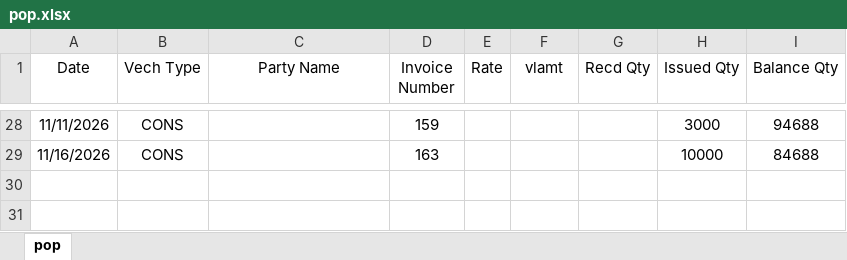
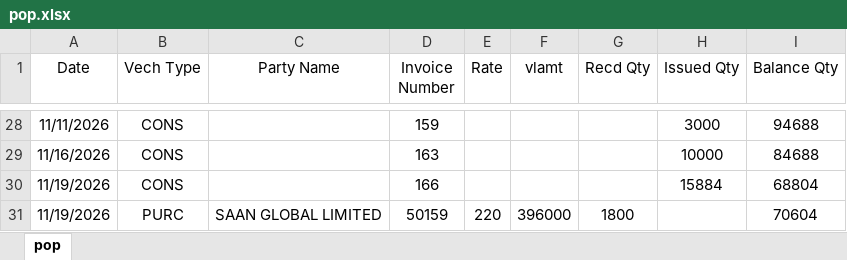
Before and after one commit to MayankPetrofoam/jindal-dashboard, an Excel workbook: pop.xlsx, sheet pop, drawn as a sheet; only a part is shown, gaps mark what is left out; values as stored, in another font and other column widths than the file's, no borders; the diff names each change by its address in the sheet, - before the commit and + after, or states it on an @@ line.

```diff
--- a/pop.xlsx (sheet pop)
+++ b/pop.xlsx (sheet pop)
+row 30: 11/19/2026 | CONS |  | 166 |  |  |  | 15884 | 68804
+row 31: 11/19/2026 | PURC | SAAN GLOBAL LIMITED | 50159 | 220 | 396000 | 1800 |  | 70604
```
Also changed, not shown: tdi(1).xlsx, 1 other file.
